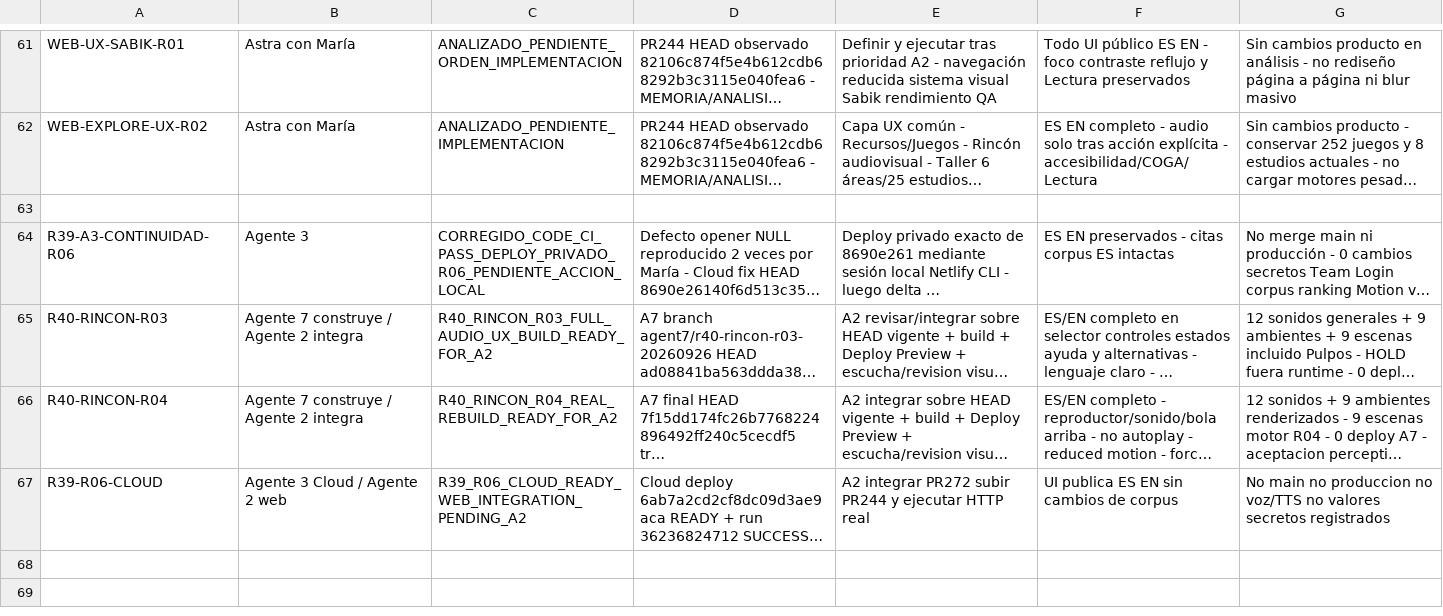
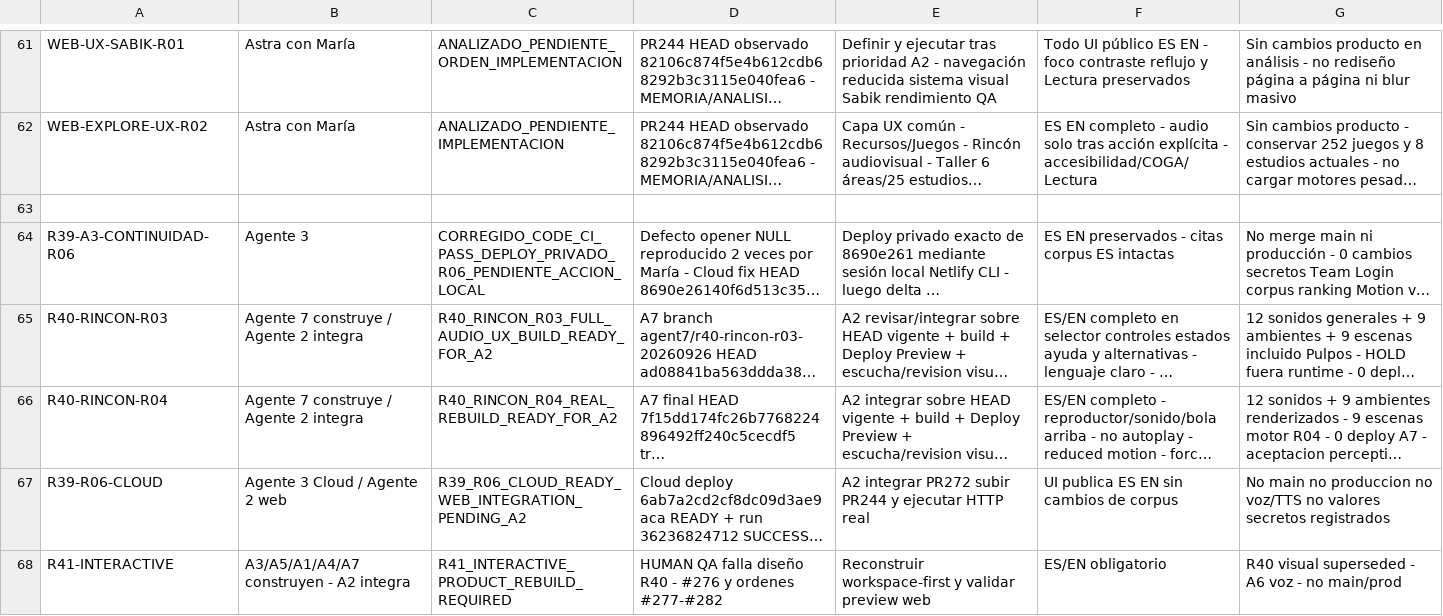
Before and after one commit to mruizwow-bit/irisgreen, a CSV file: COORDINACION_IRIS_GREEN/CONTROL/ESTADO_TRABAJOS.csv, drawn as a sheet; only a part is shown, gaps mark what is left out; long unchanged cells end in …; the diff names each change by its address in the sheet, - before the commit and + after, or states it on an @@ line.

Commit message:
R41: actualizar hoja control maestro

```diff
--- a/COORDINACION_IRIS_GREEN/CONTROL/ESTADO_TRABAJOS.csv
+++ b/COORDINACION_IRIS_GREEN/CONTROL/ESTADO_TRABAJOS.csv
+row 68: R41-INTERACTIVE | A3/A5/A1/A4/A7 construyen - A2 integra | R41_INTERACTIVE_PRODUCT_REBUILD_REQUIRED | HUMAN QA falla diseño R40 - #276 y ordenes #277-#282 | Reconstruir workspace-first y validar preview web | ES/EN obligatorio | R40 visual superseded - A6 voz - no main/prod
```
